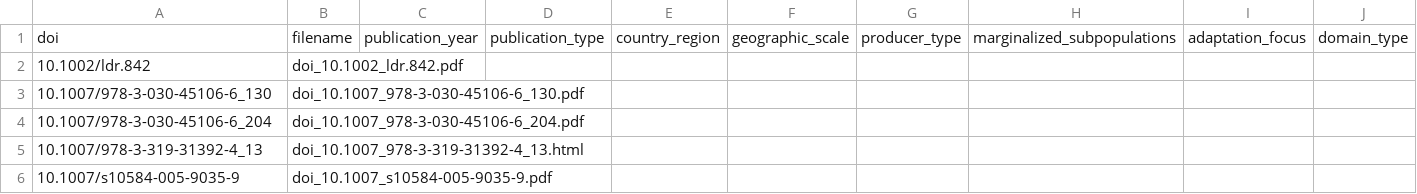
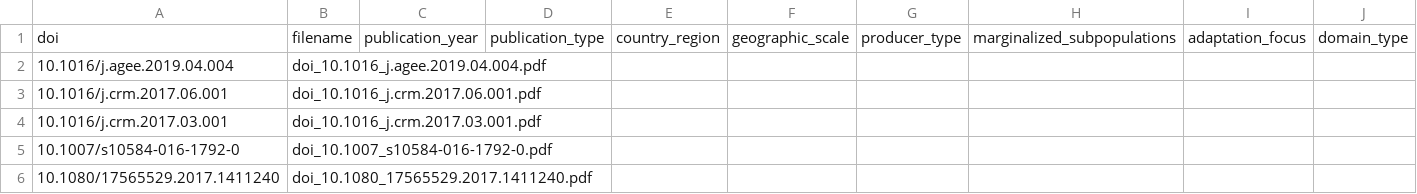
Before and after one commit to bristlepine/ilri-climate-adaptation-effectiveness, a CSV file: documentation/coding/systematic-map/rounds/FT-R1a/coding_ft_r1a_XX.csv, drawn as a sheet; only a part is shown; removed rows and columns are numbered as before the commit, all else as after; rows hold the shown columns only; the diff names each change by its address in the sheet, - before the commit and + after, or states it on an @@ line.

```diff
--- a/documentation/coding/systematic-map/rounds/FT-R1a/coding_ft_r1a_XX.csv
+++ b/documentation/coding/systematic-map/rounds/FT-R1a/coding_ft_r1a_XX.csv
-row 2: 10.1002/ldr.842 | doi_10.1002_ldr.842.pdf
-row 3: 10.1007/978-3-030-45106-6_130 | doi_10.1007_978-3-030-45106-6_130.pdf
-row 4: 10.1007/978-3-030-45106-6_204 | doi_10.1007_978-3-030-45106-6_204.pdf
-row 5: 10.1007/978-3-319-31392-4_13 | doi_10.1007_978-3-319-31392-4_13.html
-row 6: 10.1007/s10584-005-9035-9 | doi_10.1007_s10584-005-9035-9.pdf
+row 2: 10.1016/j.agee.2019.04.004 | doi_10.1016_j.agee.2019.04.004.pdf
+row 3: 10.1016/j.crm.2017.06.001 | doi_10.1016_j.crm.2017.06.001.pdf
+row 4: 10.1016/j.crm.2017.03.001 | doi_10.1016_j.crm.2017.03.001.pdf
+row 5: 10.1007/s10584-016-1792-0 | doi_10.1007_s10584-016-1792-0.pdf
+row 6: 10.1080/17565529.2017.1411240 | doi_10.1080_17565529.2017.1411240.pdf
```
Also changed, not shown: documentation/coding/systematic-map/rounds/FT-R1a/coding_ft_r1a_LLM.csv, documentation/coding/systematic-map/rounds/FT-R1a/reconciled_ft_r1a.csv.
